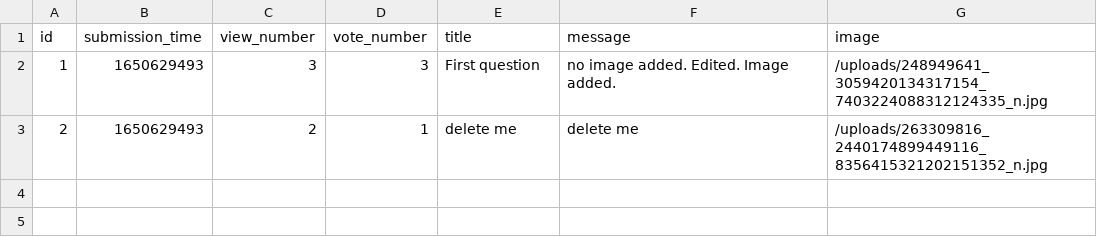
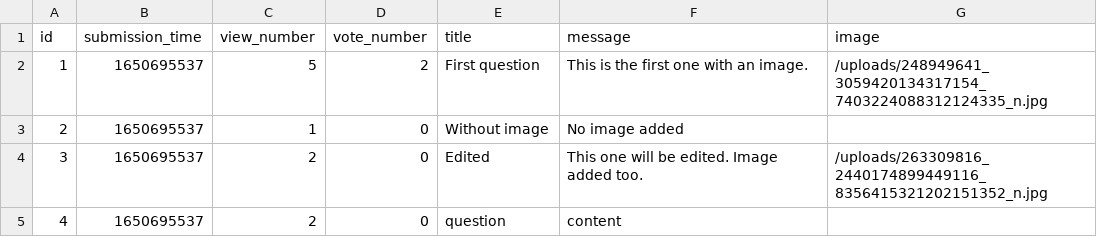
Before and after one commit to abenteuerzeit/ask-mate, a CSV file: sample_data/question.csv, drawn as a sheet.

Commit message:
Add try to delete function

```diff
--- a/sample_data/question.csv
+++ b/sample_data/question.csv
@@ -1,3 +1,5 @@
 id,submission_time,view_number,vote_number,title,message,image
-1,1650629493,3,3,First question,no image added. Edited. Image added. ,/uploads/248949641_3059420134317154_7403224088312124335_n.jpg
-2,1650629493,2,1,delete me,delete me,/uploads/263309816_2440174899449116_8356415321202151352_n.jpg
+1,1650695537,5,2,First question,This is the first one with an image.,/uploads/248949641_3059420134317154_7403224088312124335_n.jpg
+2,1650695537,1,0,Without image,No image added,
+3,1650695537,2,0,Edited,This one will be edited. Image added too.,/uploads/263309816_2440174899449116_8356415321202151352_n.jpg
+4,1650695537,2,0,question,content,
```
Also changed, not shown: 3 other files.
